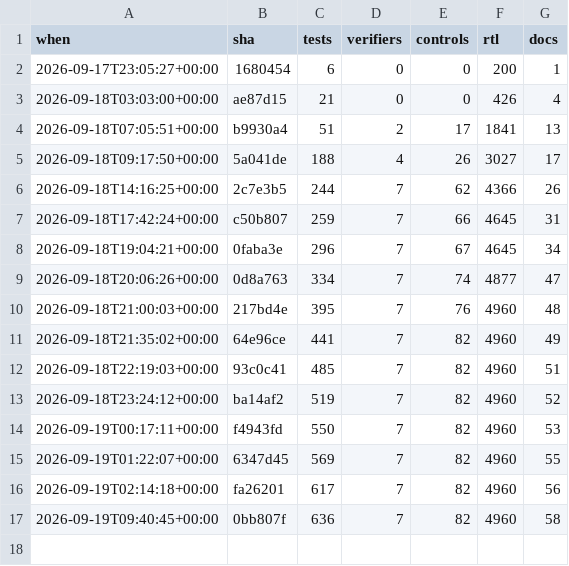
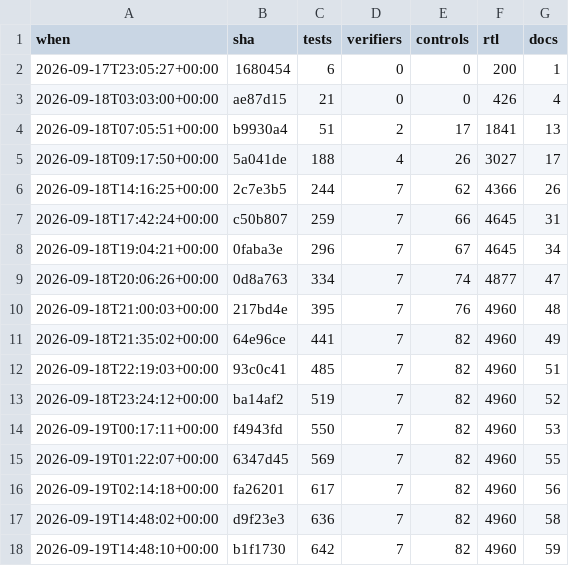
Before and after one commit to 2AMLogic/gf180-monosynth, a CSV file: docs/scorecard/history.csv, drawn as a sheet.

```diff
--- a/docs/scorecard/history.csv
+++ b/docs/scorecard/history.csv
@@ -16,2 +16,3 @@ when,sha,tests,verifiers,controls,rtl,docs
 2026-09-19T02:14:18+00:00,fa26201,617,7,82,4960,56
-2026-09-19T09:40:45+00:00,0bb807f,636,7,82,4960,58
+2026-09-19T14:48:02+00:00,d9f23e3,636,7,82,4960,58
+2026-09-19T14:48:10+00:00,b1f1730,642,7,82,4960,59
```
Also changed, not shown: 2 other files.
